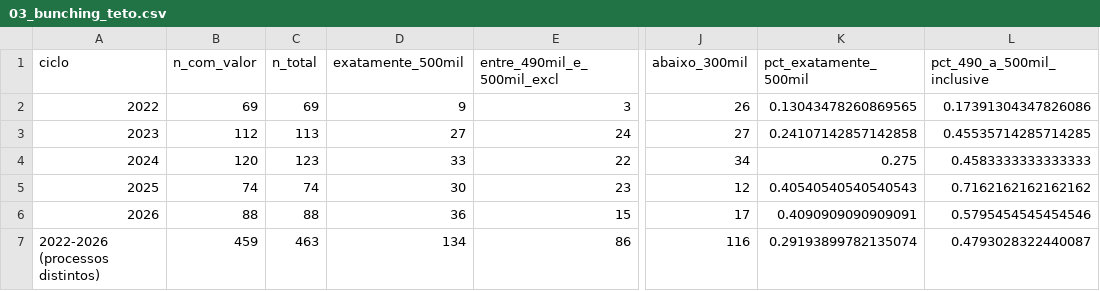
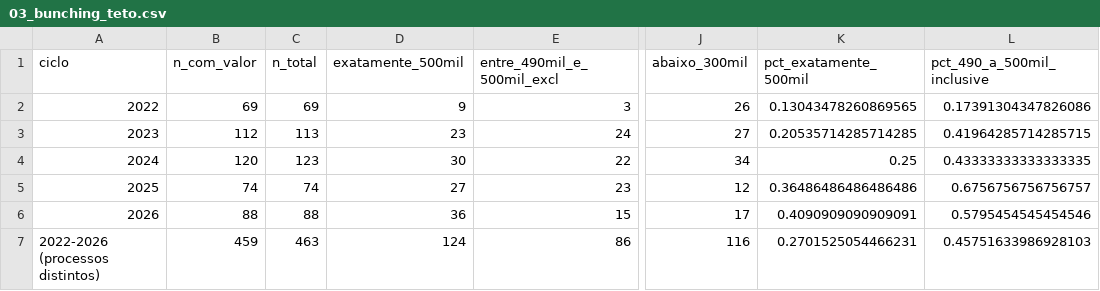
Before and after one commit to fcarva/aval-pol, a CSV file: analise/tabelas/03_bunching_teto.csv, drawn as a sheet; only a part is shown, gaps mark what is left out; the diff names each change by its address in the sheet, - before the commit and + after, or states it on an @@ line.

```diff
--- a/analise/tabelas/03_bunching_teto.csv
+++ b/analise/tabelas/03_bunching_teto.csv
-D3 (exatamente_500mil): 27
+D3 (exatamente_500mil): 23
-K3 (pct_exatamente_500mil): 0.24107142857142858
+K3 (pct_exatamente_500mil): 0.20535714285714285
-L3 (pct_490_a_500mil_inclusive): 0.45535714285714285
+L3 (pct_490_a_500mil_inclusive): 0.41964285714285715
-D4 (exatamente_500mil): 33
+D4 (exatamente_500mil): 30
-K4 (pct_exatamente_500mil): 0.275
+K4 (pct_exatamente_500mil): 0.25
-L4 (pct_490_a_500mil_inclusive): 0.4583333333333333
+L4 (pct_490_a_500mil_inclusive): 0.43333333333333335
-D5 (exatamente_500mil): 30
+D5 (exatamente_500mil): 27
-K5 (pct_exatamente_500mil): 0.40540540540540543
+K5 (pct_exatamente_500mil): 0.36486486486486486
-L5 (pct_490_a_500mil_inclusive): 0.7162162162162162
+L5 (pct_490_a_500mil_inclusive): 0.6756756756756757
-D7 (exatamente_500mil): 134
+D7 (exatamente_500mil): 124
-K7 (pct_exatamente_500mil): 0.29193899782135074
+K7 (pct_exatamente_500mil): 0.2701525054466231
-L7 (pct_490_a_500mil_inclusive): 0.4793028322440087
+L7 (pct_490_a_500mil_inclusive): 0.45751633986928103
```
Also changed, not shown: analise/tabelas/03_anual.csv, analise/tabelas/03_captados_resumo.csv, 3 other files.
